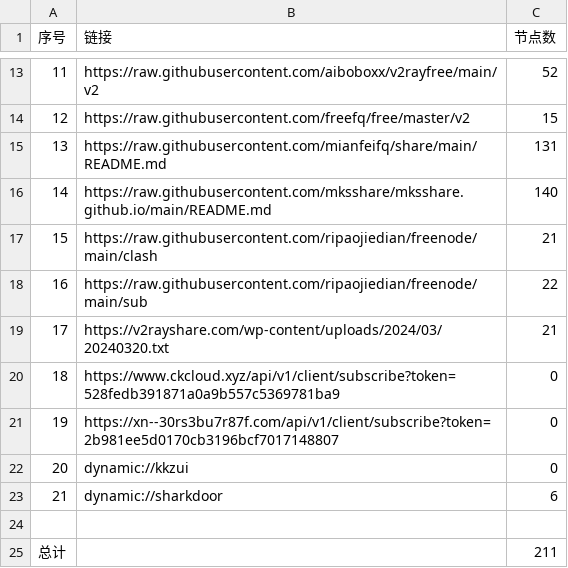
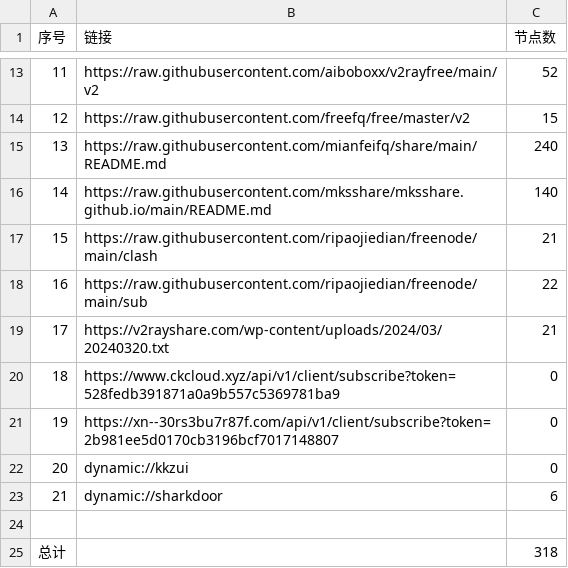
Before and after one commit to XCQ0607/AutoMergePublicNodes, a CSV file: list_result.csv, drawn as a sheet; only a part is shown, gaps mark what is left out.

```diff
--- a/list_result.csv
+++ b/list_result.csv
@@ -14,3 +14,3 @@
 12,https://raw.githubusercontent.com/freefq/free/master/v2,15
-13,https://raw.githubusercontent.com/mianfeifq/share/main/README.md,131
+13,https://raw.githubusercontent.com/mianfeifq/share/main/README.md,240
 14,https://raw.githubusercontent.com/mksshare/mksshare.github.io/main/README.md,140
@@ -24,2 +24,2 @@
 
-总计,,211
+总计,,318
```
Also changed, not shown: 11 other files.
